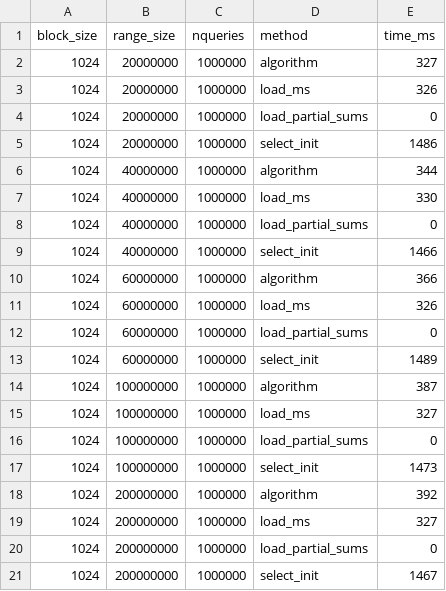
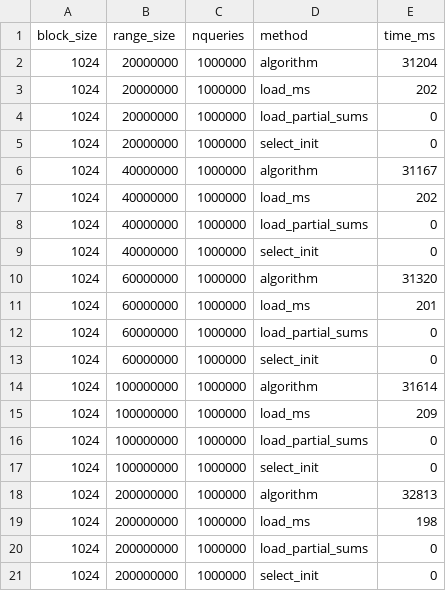
Before and after one commit to odenas/indexed_ms, a CSV file: experiments/range_tests/mm.t.ms.1024.csv, drawn as a sheet.

```diff
--- a/experiments/range_tests/mm.t.ms.1024.csv
+++ b/experiments/range_tests/mm.t.ms.1024.csv
@@ -1,21 +1,21 @@
 block_size,range_size,nqueries,method,time_ms
-1024,20000000,1000000,algorithm,327
-1024,20000000,1000000,load_ms,326
+1024,20000000,1000000,algorithm,31204
+1024,20000000,1000000,load_ms,202
 1024,20000000,1000000,load_partial_sums,0
-1024,20000000,1000000,select_init,1486
-1024,40000000,1000000,algorithm,344
-1024,40000000,1000000,load_ms,330
+1024,20000000,1000000,select_init,0
+1024,40000000,1000000,algorithm,31167
+1024,40000000,1000000,load_ms,202
 1024,40000000,1000000,load_partial_sums,0
-1024,40000000,1000000,select_init,1466
-1024,60000000,1000000,algorithm,366
-1024,60000000,1000000,load_ms,326
+1024,40000000,1000000,select_init,0
+1024,60000000,1000000,algorithm,31320
+1024,60000000,1000000,load_ms,201
 1024,60000000,1000000,load_partial_sums,0
-1024,60000000,1000000,select_init,1489
-1024,100000000,1000000,algorithm,387
-1024,100000000,1000000,load_ms,327
+1024,60000000,1000000,select_init,0
+1024,100000000,1000000,algorithm,31614
+1024,100000000,1000000,load_ms,209
 1024,100000000,1000000,load_partial_sums,0
-1024,100000000,1000000,select_init,1473
-1024,200000000,1000000,algorithm,392
-1024,200000000,1000000,load_ms,327
+1024,100000000,1000000,select_init,0
+1024,200000000,1000000,algorithm,32813
+1024,200000000,1000000,load_ms,198
 1024,200000000,1000000,load_partial_sums,0
-1024,200000000,1000000,select_init,1467
+1024,200000000,1000000,select_init,0
```
Also changed, not shown: experiments/range_tests/mm.t.ms.0.csv, experiments/range_tests/mm.t.ms.4.csv, 3 other files.
